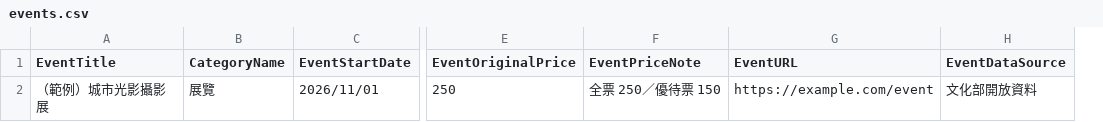
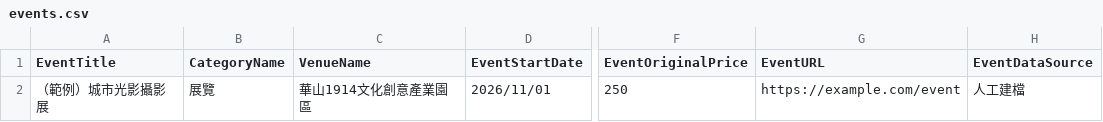
Before and after one commit to 1151-SQL-final-project/taiwan-event-db, a CSV file: data/templates/events.csv, drawn as a sheet; only a part is shown, gaps mark what is left out; removed rows and columns are numbered as before the commit, all else as after; the diff names each change by its address in the sheet, - before the commit and + after, or states it on an @@ line.

Commit message:
依 10/16 專題規劃更新骨架：資料表定稿為 8 張表，加入使用者、商家、管理員三種角色
- 資料表依 HW1_TableSchemaSketch 修改版定稿為 8 張表（docs/schema.md）：取消場次表、EventTable 改回 EventVenue_FK；
  新增 CategoryGroup、UserRole、EventOrganizer_FK，EventIsActive 改為 EventStatus（待審核、上架中、已退回、已下架）
- 建表結構抽出成 db/schema.py；測試資料改為三種角色的帳號、四種審核狀態的活動
- SQL 改用新欄位：搜尋只列上架中且還沒結束的活動，可依學習類／休閒類篩選；刪除 event_sessions.sql
- 後端：註冊可選使用者或商家、登入回傳角色、require_role 權限檢查、收藏限使用者
- 商家後台、管理員後台的 API 先定好路徑、參數與權限（回傳 501），sql/README.md 列出待寫的查詢與參數
- 測試網頁、建檔範本（取消 sessions.csv，活動加場館欄）、README 同步更新
- schema-v2（場次表）提案標示為未採用

```diff
--- a/data/templates/events.csv
+++ b/data/templates/events.csv
+column C (VenueName), row 2: 華山1914文化創意產業園區
-column F (EventPriceNote), row 2: 全票 250／優待票 150
-H2 (EventDataSource): 文化部開放資料
+H2 (EventDataSource): 人工建檔
```
Also changed, not shown: 23 other files.
